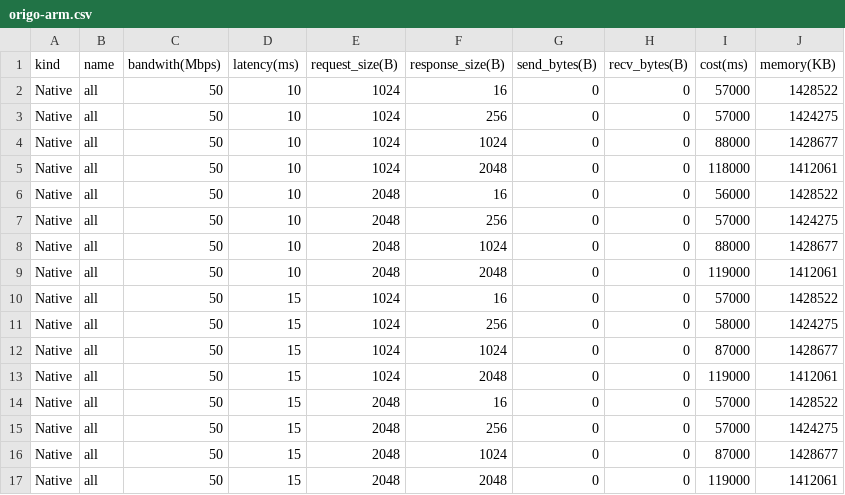
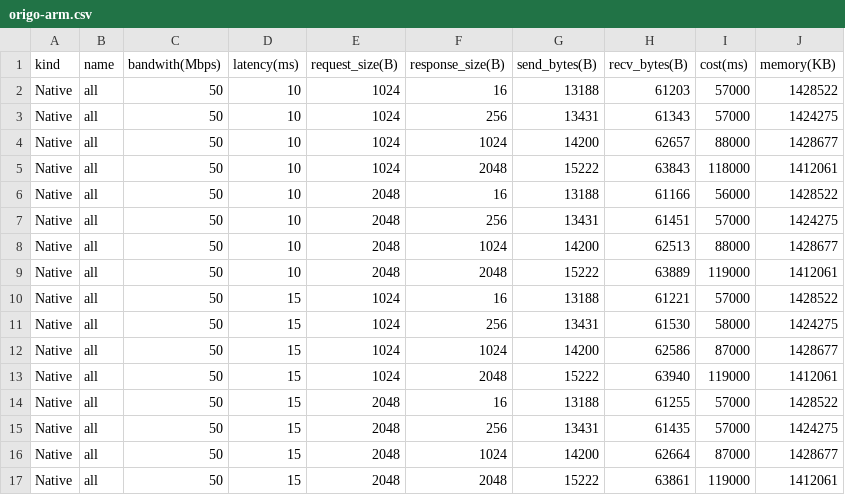
Before and after one commit to primus-labs/zktls-bench, a CSV file: bench_data/origo-arm.csv, drawn as a sheet; only a part is shown; the diff covers the shown part only.

Commit message:
update origo-x86.csv origo-arm.csv

```diff
--- a/bench_data/origo-arm.csv
+++ b/bench_data/origo-arm.csv
@@ -1,17 +1,17 @@
 kind,name,bandwith(Mbps),latency(ms),request_size(B),response_size(B),send_bytes(B),recv_bytes(B),cost(ms),memory(KB)
-Native,all,50,10,1024,16,0,0,57000,1428522
-Native,all,50,10,1024,256,0,0,57000,1424275
-Native,all,50,10,1024,1024,0,0,88000,1428677
-Native,all,50,10,1024,2048,0,0,118000,1412061
-Native,all,50,10,2048,16,0,0,56000,1428522
-Native,all,50,10,2048,256,0,0,57000,1424275
-Native,all,50,10,2048,1024,0,0,88000,1428677
-Native,all,50,10,2048,2048,0,0,119000,1412061
-Native,all,50,15,1024,16,0,0,57000,1428522
-Native,all,50,15,1024,256,0,0,58000,1424275
-Native,all,50,15,1024,1024,0,0,87000,1428677
-Native,all,50,15,1024,2048,0,0,119000,1412061
-Native,all,50,15,2048,16,0,0,57000,1428522
-Native,all,50,15,2048,256,0,0,57000,1424275
-Native,all,50,15,2048,1024,0,0,87000,1428677
-Native,all,50,15,2048,2048,0,0,119000,1412061
+Native,all,50,10,1024,16,13188,61203,57000,1428522
+Native,all,50,10,1024,256,13431,61343,57000,1424275
+Native,all,50,10,1024,1024,14200,62657,88000,1428677
+Native,all,50,10,1024,2048,15222,63843,118000,1412061
+Native,all,50,10,2048,16,13188,61166,56000,1428522
+Native,all,50,10,2048,256,13431,61451,57000,1424275
+Native,all,50,10,2048,1024,14200,62513,88000,1428677
+Native,all,50,10,2048,2048,15222,63889,119000,1412061
+Native,all,50,15,1024,16,13188,61221,57000,1428522
+Native,all,50,15,1024,256,13431,61530,58000,1424275
+Native,all,50,15,1024,1024,14200,62586,87000,1428677
+Native,all,50,15,1024,2048,15222,63940,119000,1412061
+Native,all,50,15,2048,16,13188,61255,57000,1428522
+Native,all,50,15,2048,256,13431,61435,57000,1424275
+Native,all,50,15,2048,1024,14200,62664,87000,1428677
+Native,all,50,15,2048,2048,15222,63861,119000,1412061
```
Also changed, not shown: 112 edited cells elsewhere in this file, bench_data/origo-x86.csv.
